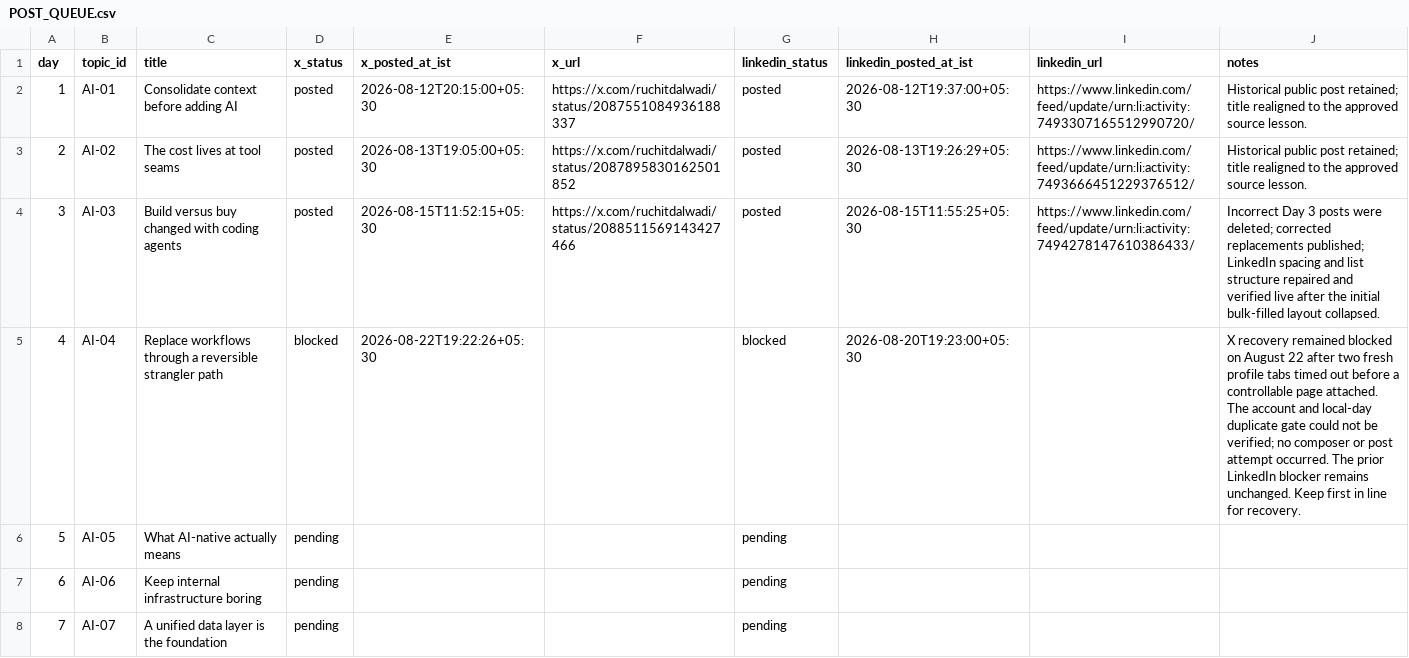
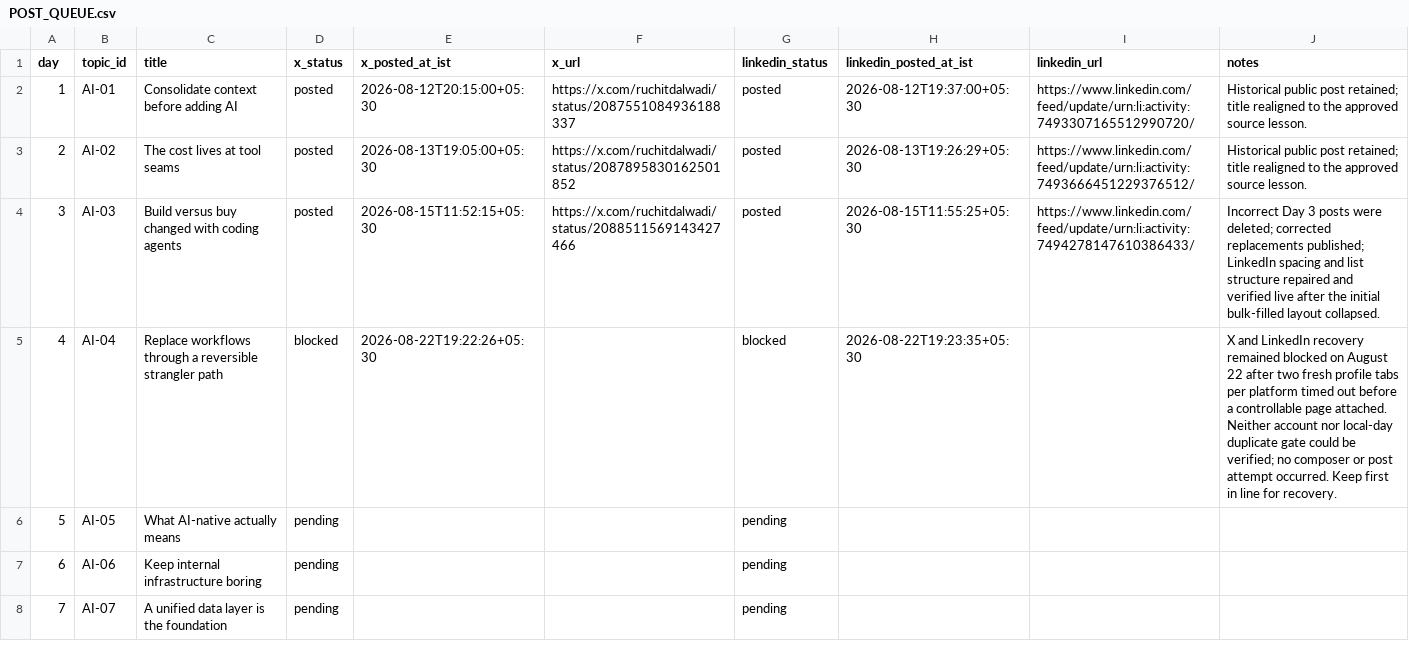
Before and after one commit to Ruchit1395/ruchitdalwadi-com, a CSV file: distribution/ai-native-team-work/POST_QUEUE.csv, drawn as a sheet; only a part is shown.

```diff
--- a/distribution/ai-native-team-work/POST_QUEUE.csv
+++ b/distribution/ai-native-team-work/POST_QUEUE.csv
@@ -4,3 +4,3 @@ day,topic_id,title,x_status,x_posted_at_ist,x_url,linkedin_status,linkedin_poste
 3,AI-03,Build versus buy changed with coding agents,posted,2026-08-15T11:52:15+05:30,https://x.com/ruchitdalwadi/status/2088511569143427466,posted,2026-08-15T11:55:25+05:30,https://www.linkedin.com/feed/update/urn:li:activity:7494278147610386433/,Incorrect Day 3 posts were deleted; corrected replacements published; LinkedIn spacing and list structure repaired and verified live after the initial bulk-filled layout collapsed.
-4,AI-04,Replace workflows through a reversible strangler path,blocked,2026-08-22T19:22:26+05:30,,blocked,2026-08-20T19:23:00+05:30,,X recovery remained blocked on August 22 after two fresh profile tabs timed out before a controllable page attached. The account and local-day duplicate gate could not be verified; no composer or post attempt occurred. The prior LinkedIn blocker remains unchanged. Keep first in line for recovery.
+4,AI-04,Replace workflows through a reversible strangler path,blocked,2026-08-22T19:22:26+05:30,,blocked,2026-08-22T19:23:35+05:30,,X and LinkedIn recovery remained blocked on August 22 after two fresh profile tabs per platform timed out before a controllable page attached. Neither account nor local-day duplicate gate could be verified; no composer or post attempt occurred. Keep first in line for recovery.
 5,AI-05,What AI-native actually means,pending,,,pending,,,
```
Also changed, not shown: distribution/first-ten-customers-for-a-b2b-ai-startup/tracker.csv, 3 other files.
